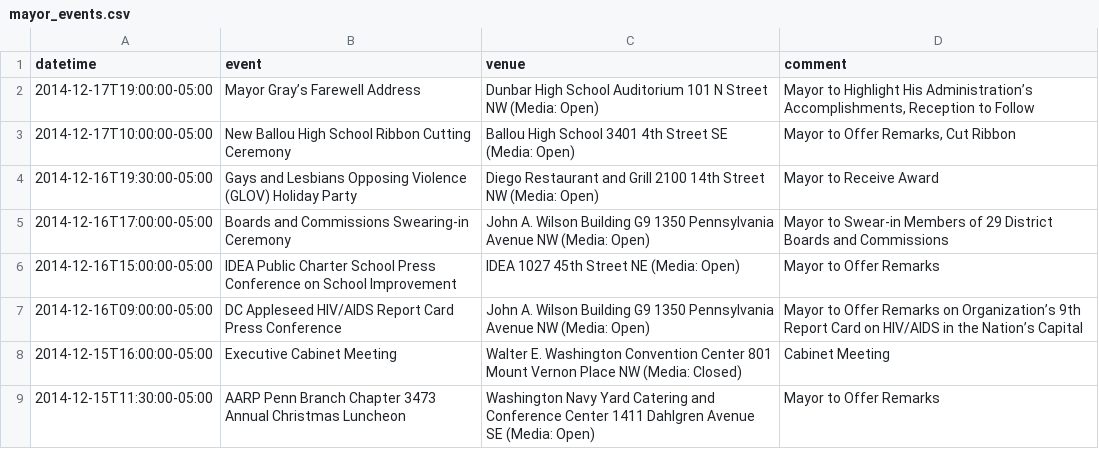
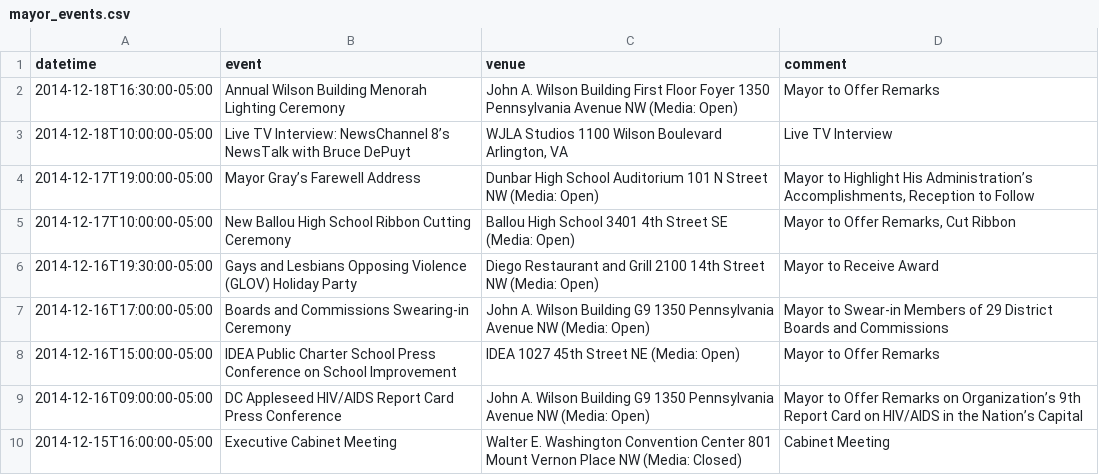
Before and after one commit to ajschumacher/dc_mayor_schedule, a CSV file: data/mayor_events.csv, drawn as a sheet; only a part is shown; the shorter side is filled out with more unchanged rows; the diff names each change by its address in the sheet, - before the commit and + after, or states it on an @@ line.

```diff
--- a/data/mayor_events.csv
+++ b/data/mayor_events.csv
+row 2: 2014-12-18T16:30:00-05:00 | Annual Wilson Building Menorah Lighting Ceremony | John A. Wilson Building First Floor Foyer 1350 Pennsylvania Avenue NW (Media: Open) | Mayor to Offer Remarks
+row 3: 2014-12-18T10:00:00-05:00 | Live TV Interview: NewsChannel 8’s NewsTalk with Bruce DePuyt | WJLA Studios 1100 Wilson Boulevard Arlington, VA | Live TV Interview
```
Also changed, not shown: 1 other file.
